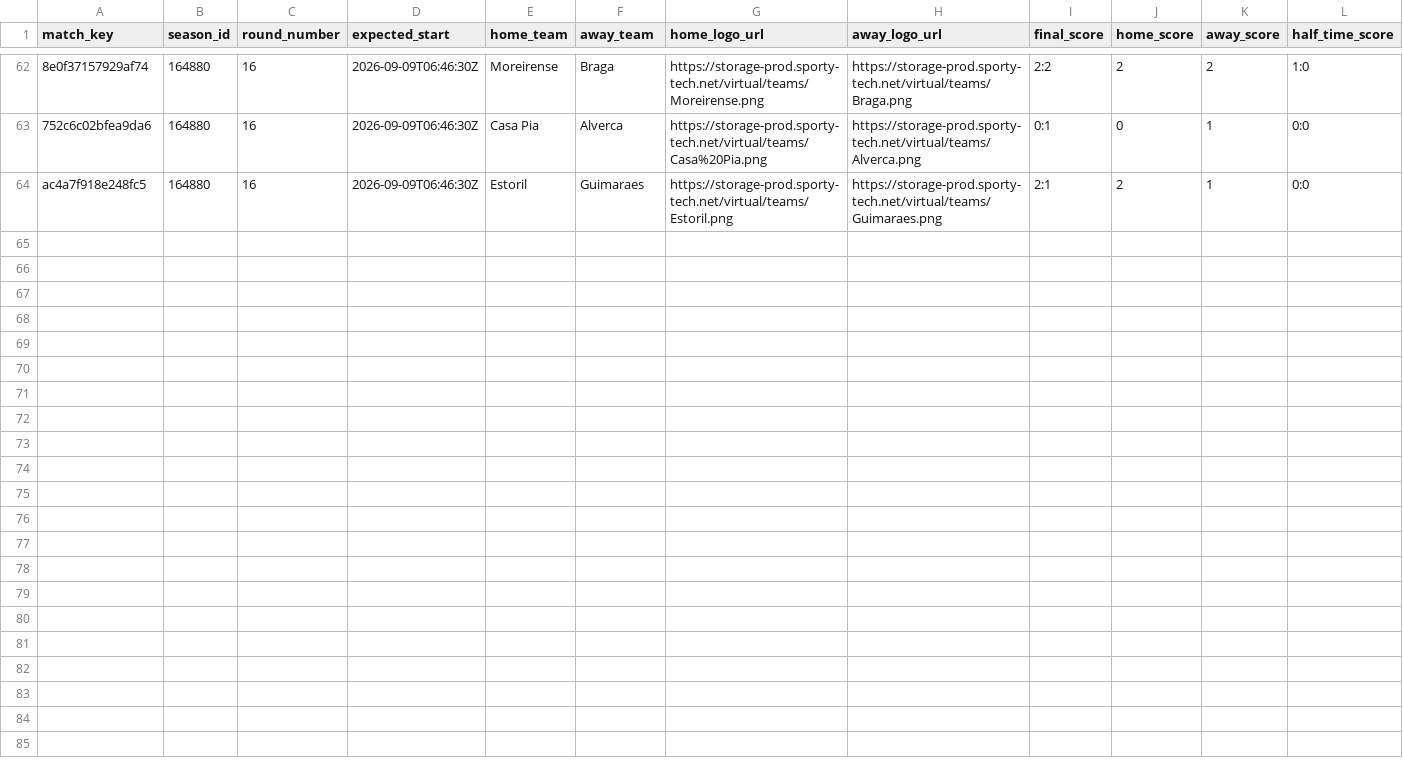
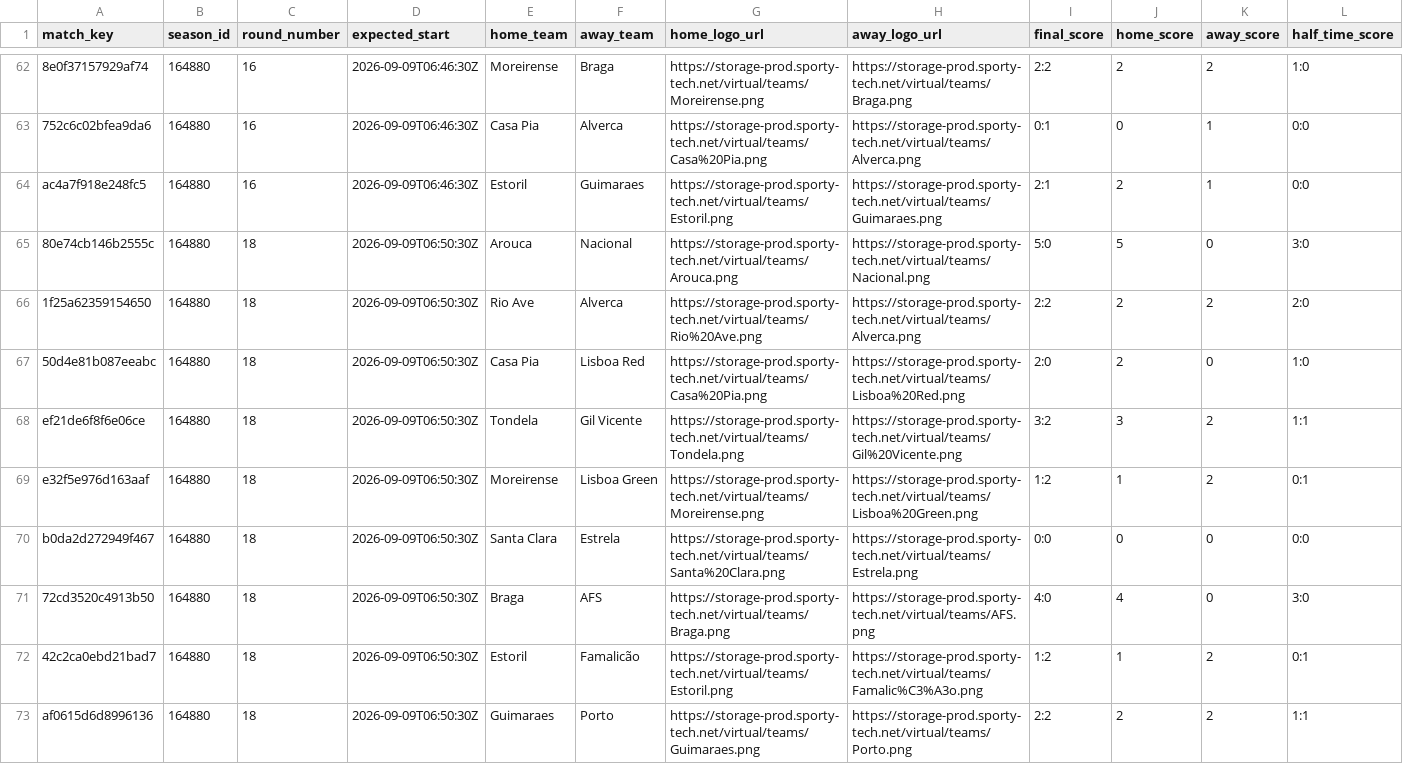
Before and after one commit to michaeldiary77-sys/virtual-leagues-collector, a CSV file: data/8044_portuguese-league/matches.csv, drawn as a sheet; only a part is shown, gaps mark what is left out; rows hold the shown columns only; the diff names each change by its address in the sheet, - before the commit and + after, or states it on an @@ line.

```diff
--- a/data/8044_portuguese-league/matches.csv
+++ b/data/8044_portuguese-league/matches.csv
+row 65: 80e74cb146b2555c | 164880 | 18 | 2026-09-09T06:50:30Z | Arouca | Nacional | https://storage-prod.sporty-tech.net/virtual/teams/Arouca.png | https://storage-prod.sporty-tech.net/virtual/teams/Nacional.png | 5:0 | 5 | 0 | 3:0
+row 66: 1f25a62359154650 | 164880 | 18 | 2026-09-09T06:50:30Z | Rio Ave | Alverca | https://storage-prod.sporty-tech.net/virtual/teams/Rio%20Ave.png | https://storage-prod.sporty-tech.net/virtual/teams/Alverca.png | 2:2 | 2 | 2 | 2:0
+row 67: 50d4e81b087eeabc | 164880 | 18 | 2026-09-09T06:50:30Z | Casa Pia | Lisboa Red | https://storage-prod.sporty-tech.net/virtual/teams/Casa%20Pia.png | https://storage-prod.sporty-tech.net/virtual/teams/Lisboa%20Red.png | 2:0 | 2 | 0 | 1:0
+row 68: ef21de6f8f6e06ce | 164880 | 18 | 2026-09-09T06:50:30Z | Tondela | Gil Vicente | https://storage-prod.sporty-tech.net/virtual/teams/Tondela.png | https://storage-prod.sporty-tech.net/virtual/teams/Gil%20Vicente.png | 3:2 | 3 | 2 | 1:1
+row 69: e32f5e976d163aaf | 164880 | 18 | 2026-09-09T06:50:30Z | Moreirense | Lisboa Green | https://storage-prod.sporty-tech.net/virtual/teams/Moreirense.png | https://storage-prod.sporty-tech.net/virtual/teams/Lisboa%20Green.png | 1:2 | 1 | 2 | 0:1
+row 70: b0da2d272949f467 | 164880 | 18 | 2026-09-09T06:50:30Z | Santa Clara | Estrela | https://storage-prod.sporty-tech.net/virtual/teams/Santa%20Clara.png | https://storage-prod.sporty-tech.net/virtual/teams/Estrela.png | 0:0 | 0 | 0 | 0:0
+row 71: 72cd3520c4913b50 | 164880 | 18 | 2026-09-09T06:50:30Z | Braga | AFS | https://storage-prod.sporty-tech.net/virtual/teams/Braga.png | https://storage-prod.sporty-tech.net/virtual/teams/AFS.png | 4:0 | 4 | 0 | 3:0
+row 72: 42c2ca0ebd21bad7 | 164880 | 18 | 2026-09-09T06:50:30Z | Estoril | Famalicão | https://storage-prod.sporty-tech.net/virtual/teams/Estoril.png | https://storage-prod.sporty-tech.net/virtual/teams/Famalic%C3%A3o.png | 1:2 | 1 | 2 | 0:1
+row 73: af0615d6d8996136 | 164880 | 18 | 2026-09-09T06:50:30Z | Guimaraes | Porto | https://storage-prod.sporty-tech.net/virtual/teams/Guimaraes.png | https://storage-prod.sporty-tech.net/virtual/teams/Porto.png | 2:2 | 2 | 2 | 1:1
```
Also changed, not shown: data/8042_french-league/matches.csv, data/8043_german-league/matches.csv, 35 other files.
